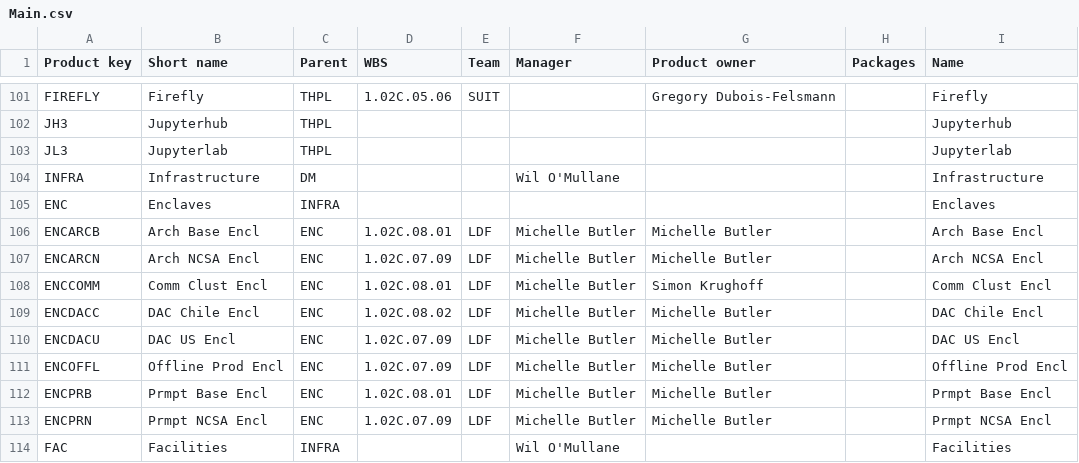
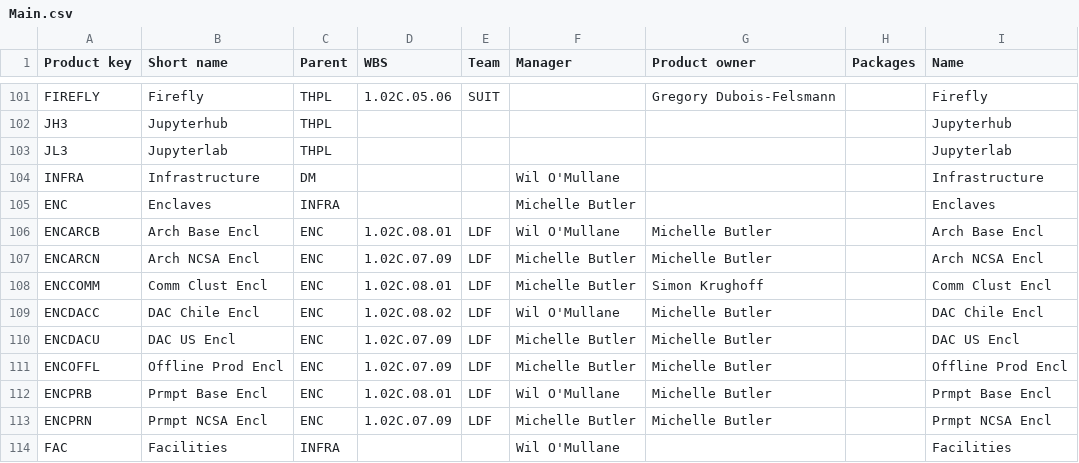
Before and after one commit to lsst-dm/dmtn-104, a CSV file: csv/Main.csv, drawn as a sheet; only a part is shown, gaps mark what is left out.

```diff
--- a/csv/Main.csv
+++ b/csv/Main.csv
@@ -104,10 +104,10 @@ JL3, Jupyterlab, THPL, , , , , , Jupyterlab
 INFRA, Infrastructure, DM, , , Wil O'Mullane, , , Infrastructure
-ENC, Enclaves, INFRA, , , , , , Enclaves
-ENCARCB, Arch Base Encl, ENC, 1.02C.08.01, LDF, Michelle Butler, Michelle Butler, , Arch Base Encl
+ENC, Enclaves, INFRA, , , Michelle Butler, , , Enclaves
+ENCARCB, Arch Base Encl, ENC, 1.02C.08.01, LDF, Wil O'Mullane, Michelle Butler, , Arch Base Encl
 ENCARCN, Arch NCSA Encl, ENC, 1.02C.07.09, LDF, Michelle Butler, Michelle Butler, , Arch NCSA Encl
 ENCCOMM, Comm Clust Encl, ENC, 1.02C.08.01, LDF, Michelle Butler, Simon Krughoff, , Comm Clust Encl
-ENCDACC, DAC Chile Encl, ENC, 1.02C.08.02, LDF, Michelle Butler, Michelle Butler, , DAC Chile Encl
+ENCDACC, DAC Chile Encl, ENC, 1.02C.08.02, LDF, Wil O'Mullane, Michelle Butler, , DAC Chile Encl
 ENCDACU, DAC US Encl, ENC, 1.02C.07.09, LDF, Michelle Butler, Michelle Butler, , DAC US Encl
 ENCOFFL, Offline Prod Encl, ENC, 1.02C.07.09, LDF, Michelle Butler, Michelle Butler, , Offline Prod Encl
-ENCPRB, Prmpt Base Encl, ENC, 1.02C.08.01, LDF, Michelle Butler, Michelle Butler, , Prmpt Base Encl
+ENCPRB, Prmpt Base Encl, ENC, 1.02C.08.01, LDF, Wil O'Mullane, Michelle Butler, , Prmpt Base Encl
 ENCPRN, Prmpt NCSA Encl, ENC, 1.02C.07.09, LDF, Michelle Butler, Michelle Butler, , Prmpt NCSA Encl
```
Also changed, not shown: 2 other files.
